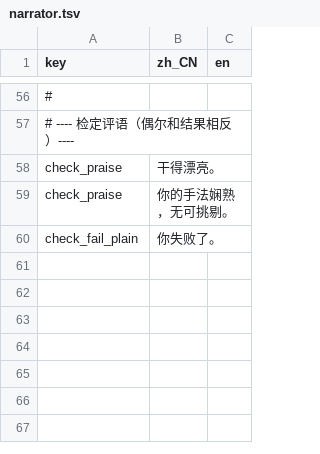
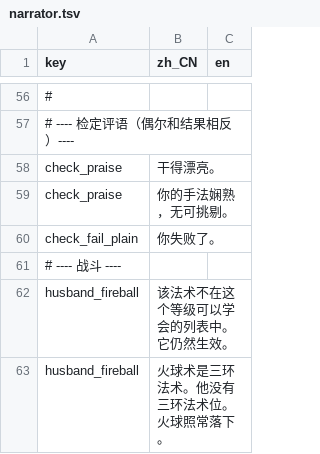
Before and after one commit to rdfzjack/InDev, a TSV file: data/text/narrator.tsv, drawn as a sheet; only a part is shown, gaps mark what is left out; the diff names each change by its address in the sheet, - before the commit and + after, or states it on an @@ line.

```diff
--- a/data/text/narrator.tsv
+++ b/data/text/narrator.tsv
+row 61: # ---- 战斗 ----
+row 62: husband_fireball | 该法术不在这个等级可以学会的列表中。它仍然生效。
+row 63: husband_fireball | 火球术是三环法术。他没有三环法术位。火球照常落下。
```
Also changed, not shown: data/glitches.tsv, data/text/banter.tsv, 27 other files.
